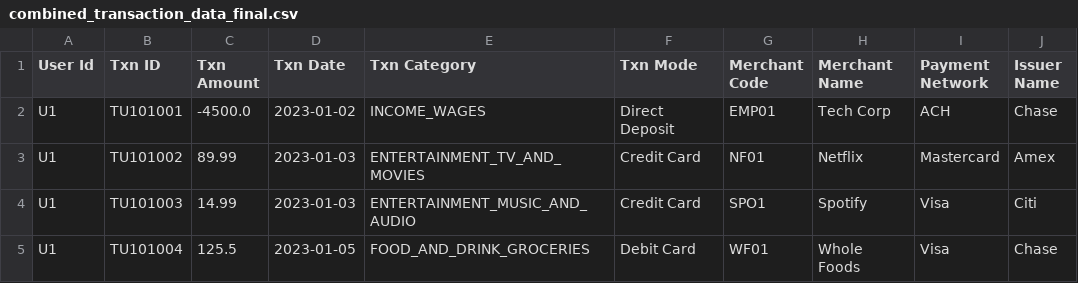
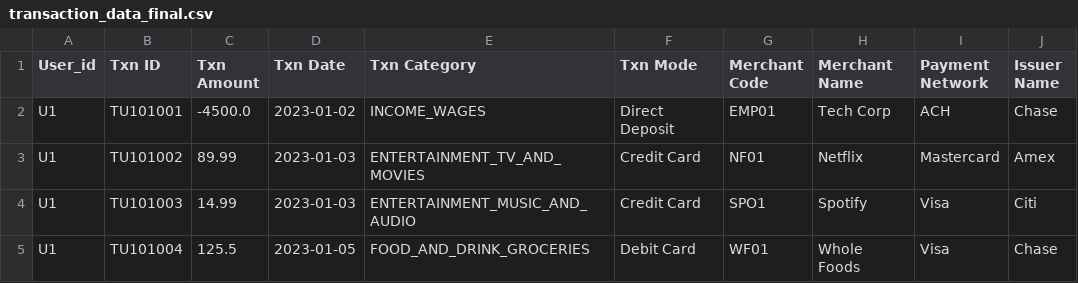
Before and after one commit to chinmayeeb96/Notify-GenAI-transaction-analysis, a CSV file: data/data_generation/transaction_data/transaction_data_final.csv (was data/data_generation/transaction_data/combined_transaction_data_final.csv), drawn as a sheet; only a part is shown.

```diff
--- a/data/data_generation/transaction_data/combined_transaction_data_final.csv
+++ b/data/data_generation/transaction_data/transaction_data_final.csv
@@ -1,2 +1,2 @@
-User Id,Txn ID,Txn Amount,Txn Date,Txn Category,Txn Mode,Merchant Code,Merchant Name,Payment Network,Issuer Name
+User_id,Txn ID,Txn Amount,Txn Date,Txn Category,Txn Mode,Merchant Code,Merchant Name,Payment Network,Issuer Name
 U1,TU101001,-4500.0,2023-01-02,INCOME_WAGES,Direct Deposit,EMP01,Tech Corp,ACH,Chase
```
Also changed, not shown: 25 other files.
